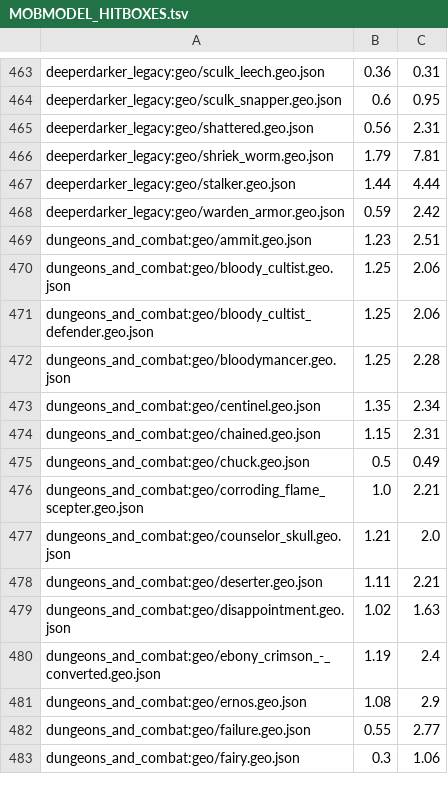
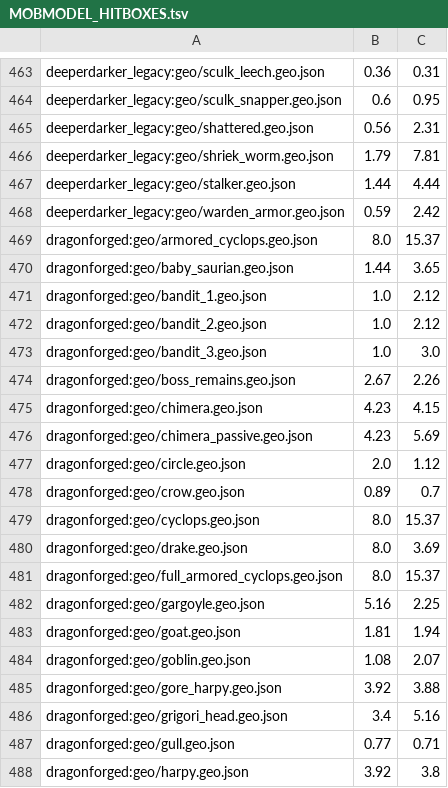
Before and after one commit to MASHINKA34/addon-CNPC, a TSV file: src/main/resources/META-INF/MOBMODEL_HITBOXES.tsv, drawn as a sheet; only a part is shown, gaps mark what is left out; the shorter side is filled out with more unchanged rows; the diff covers the shown part only; the diff names each change by its address in the sheet, - before the commit and + after, or states it on an @@ line.

```diff
--- a/src/main/resources/META-INF/MOBMODEL_HITBOXES.tsv
+++ b/src/main/resources/META-INF/MOBMODEL_HITBOXES.tsv
+row 469: dragonforged:geo/armored_cyclops.geo.json | 8.0 | 15.37
+row 470: dragonforged:geo/baby_saurian.geo.json | 1.44 | 3.65
+row 471: dragonforged:geo/bandit_1.geo.json | 1.0 | 2.12
+row 472: dragonforged:geo/bandit_2.geo.json | 1.0 | 2.12
+row 473: dragonforged:geo/bandit_3.geo.json | 1.0 | 3.0
+row 474: dragonforged:geo/boss_remains.geo.json | 2.67 | 2.26
+row 475: dragonforged:geo/chimera.geo.json | 4.23 | 4.15
+row 476: dragonforged:geo/chimera_passive.geo.json | 4.23 | 5.69
+row 477: dragonforged:geo/circle.geo.json | 2.0 | 1.12
+row 478: dragonforged:geo/crow.geo.json | 0.89 | 0.7
+row 479: dragonforged:geo/cyclops.geo.json | 8.0 | 15.37
+row 480: dragonforged:geo/drake.geo.json | 8.0 | 3.69
+row 481: dragonforged:geo/full_armored_cyclops.geo.json | 8.0 | 15.37
+row 482: dragonforged:geo/gargoyle.geo.json | 5.16 | 2.25
+row 483: dragonforged:geo/goat.geo.json | 1.81 | 1.94
+row 484: dragonforged:geo/goblin.geo.json | 1.08 | 2.07
+row 485: dragonforged:geo/gore_harpy.geo.json | 3.92 | 3.88
+row 486: dragonforged:geo/grigori_head.geo.json | 3.4 | 5.16
+row 487: dragonforged:geo/gull.geo.json | 0.77 | 0.71
+row 488: dragonforged:geo/harpy.geo.json | 3.92 | 3.8
```
Also changed, not shown: 31 added rows elsewhere in this file, src/main/resources/META-INF/MOBMODEL_TEXTURES.tsv, 5 other files.
